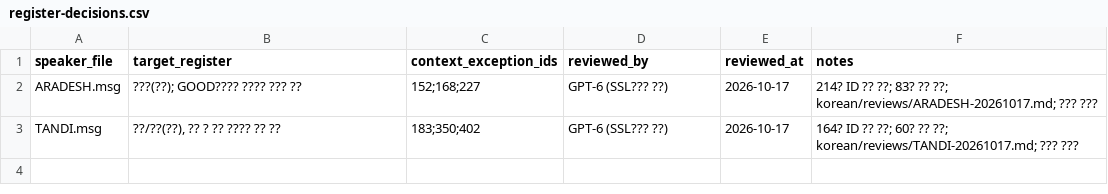
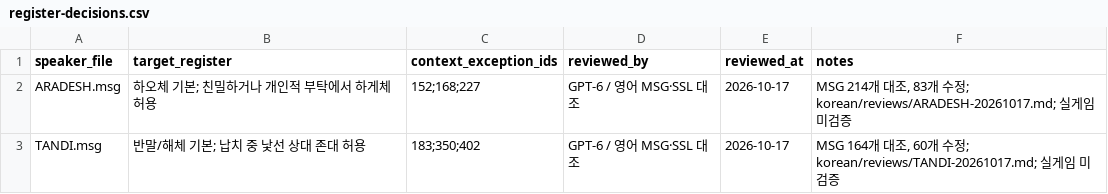
Before and after one commit to munument1/Fallout-Et-Tu-Korean-Edition, a CSV file: korean/register-decisions.csv, drawn as a sheet.

Commit message:
Repair PowerShell CP949 dialogue corruption in Aradesh and Tandi reviews

```diff
--- a/korean/register-decisions.csv
+++ b/korean/register-decisions.csv
@@ -1,3 +1,3 @@
 speaker_file,target_register,context_exception_ids,reviewed_by,reviewed_at,notes
-ARADESH.msg,???(??); GOOD???? ???? ??? ??,152;168;227,GPT-6 (SSL??? ??),2026-10-17,214? ID ?? ??; 83? ?? ??; korean/reviews/ARADESH-20261017.md; ??? ???
-TANDI.msg,"??/??(??), ?? ? ?? ???? ?? ??",183;350;402,GPT-6 (SSL??? ??),2026-10-17,164? ID ?? ??; 60? ?? ??; korean/reviews/TANDI-20261017.md; ??? ???
+ARADESH.msg,하오체 기본; 친밀하거나 개인적 부탁에서 하게체 허용,152;168;227,GPT-6 / 영어 MSG·SSL 대조,2026-10-17,"MSG 214개 대조, 83개 수정; korean/reviews/ARADESH-20261017.md; 실게임 미검증"
+TANDI.msg,반말/해체 기본; 납치 중 낯선 상대 존대 허용,183;350;402,GPT-6 / 영어 MSG·SSL 대조,2026-10-17,"MSG 164개 대조, 60개 수정; korean/reviews/TANDI-20261017.md; 실게임 미검증"
```
Also changed, not shown: 6 other files.
